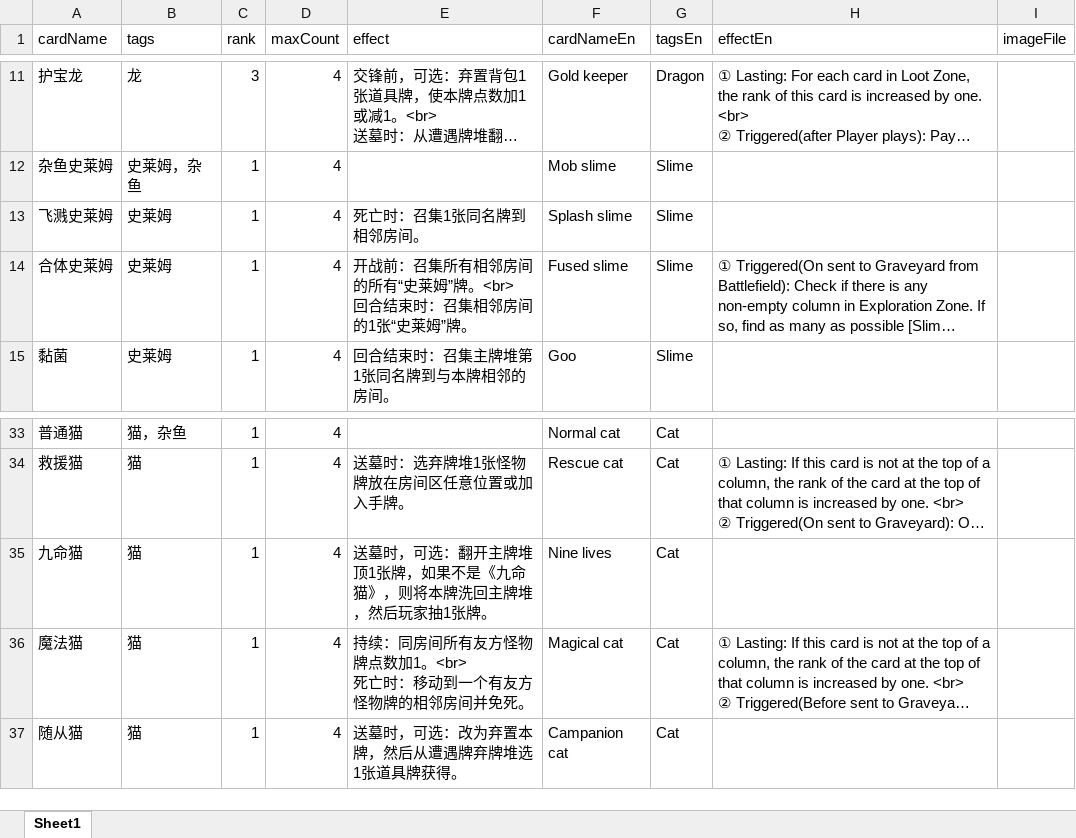
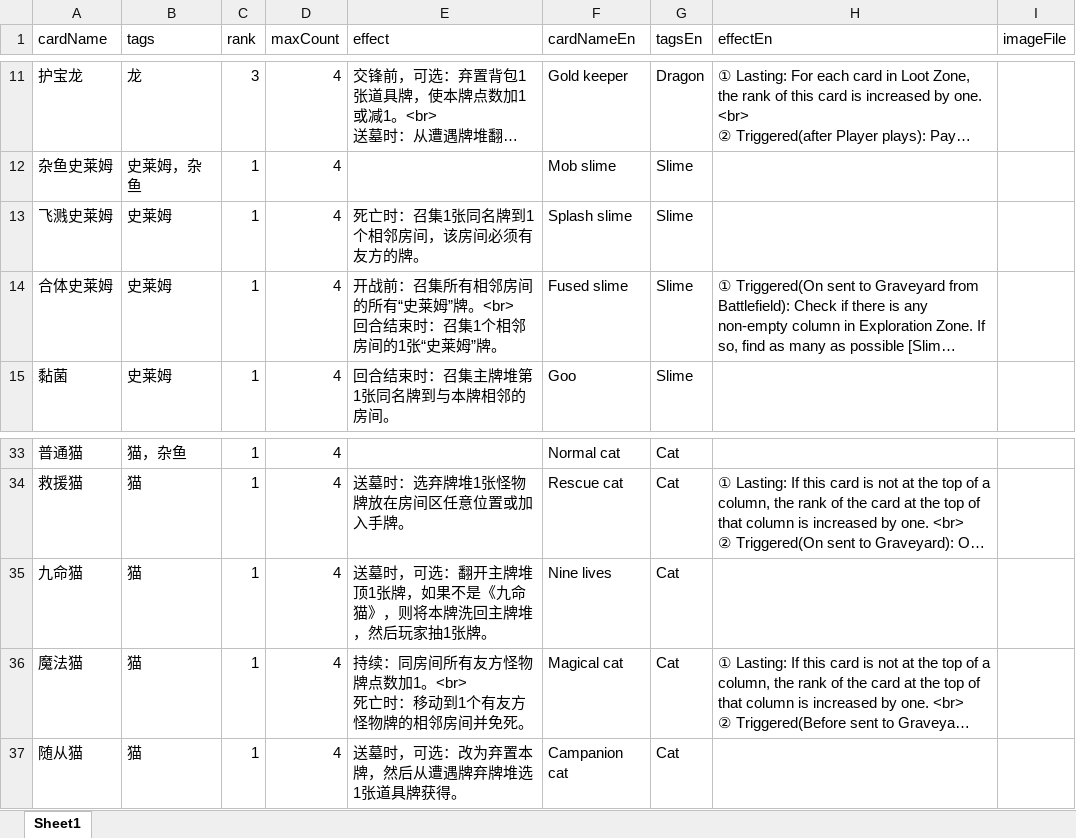
Before and after one commit to TinglePan/DungeonCrawlDeckMasterTTS, an Excel workbook: sheet/MonsterCardData.xlsx, sheet Sheet1, drawn as a sheet; only a part is shown, gaps mark what is left out; long unchanged cells end in …; values as stored, in another font and other column widths than the file's, no borders; the diff names each change by its address in the sheet, - before the commit and + after, or states it on an @@ line.

```diff
--- a/sheet/MonsterCardData.xlsx (sheet Sheet1)
+++ b/sheet/MonsterCardData.xlsx (sheet Sheet1)
-E13 (effect): 死亡时：召集1张同名牌到相邻房间。
+E13 (effect): 死亡时：召集1张同名牌到1个相邻房间，该房间必须有友方的牌。
-E14 (effect): …时：召集相邻房间…
+E14 (effect): …时：召集1个相邻房间…
-E36 (effect): …：移动到一个有友方…
+E36 (effect): …：移动到1个有友方…
```
Also changed, not shown: sheet/SkillCardData.xlsx, sheet/TerritoryCardData.xlsx, 1 other file.
